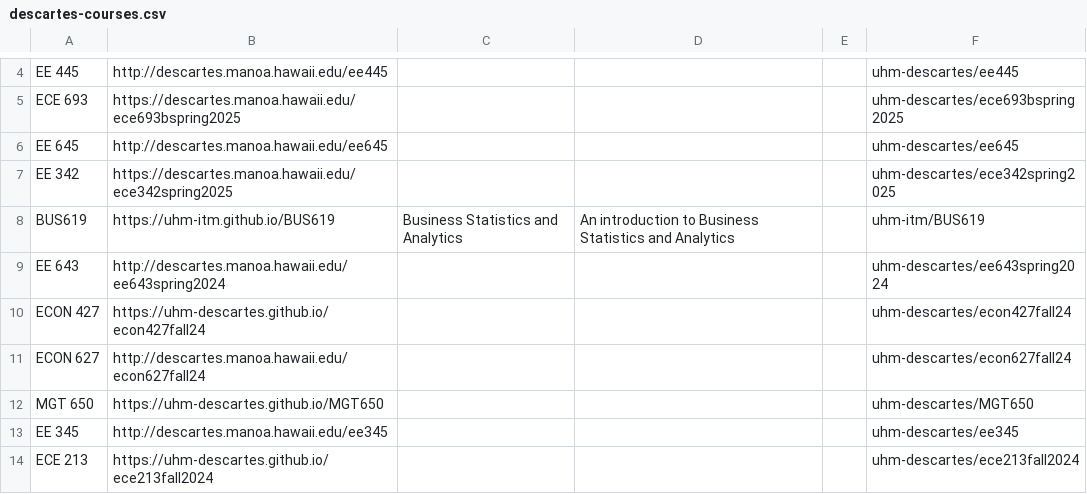
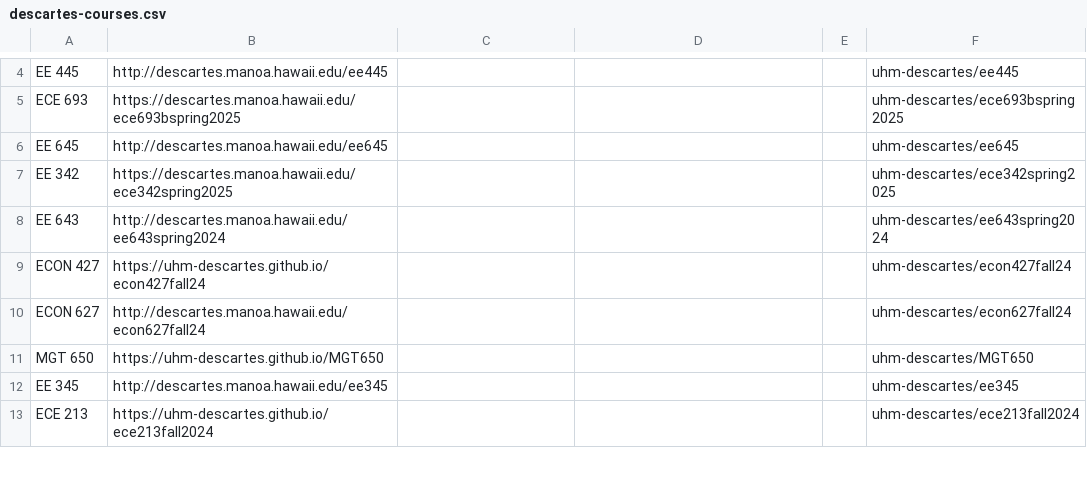
Before and after one commit to uhm-descartes/descartes-modules, a CSV file: course-sites/descartes-courses.csv, drawn as a sheet; only a part is shown, gaps mark what is left out; the diff names each change by its address in the sheet, - before the commit and + after, or states it on an @@ line.

Commit message:
Update descartes-courses.csv

```diff
--- a/course-sites/descartes-courses.csv
+++ b/course-sites/descartes-courses.csv
-row 8: BUS619 | https://uhm-itm.github.io/BUS619 | Business Statistics and Analytics | An introduction to Business Statistics and Analytics |  | uhm-itm/BUS619
```
